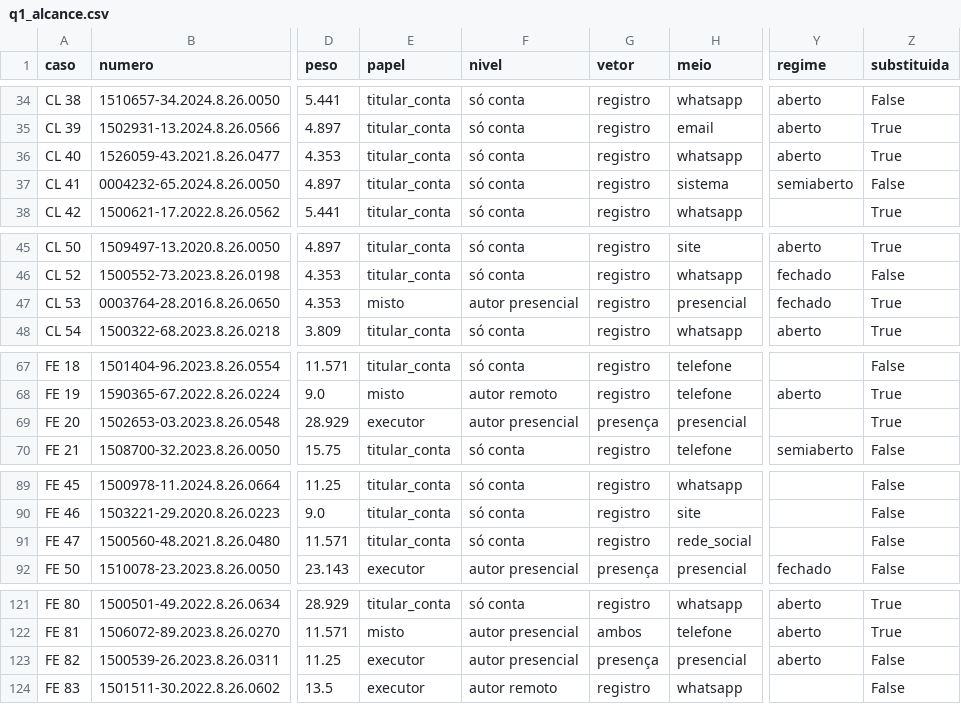
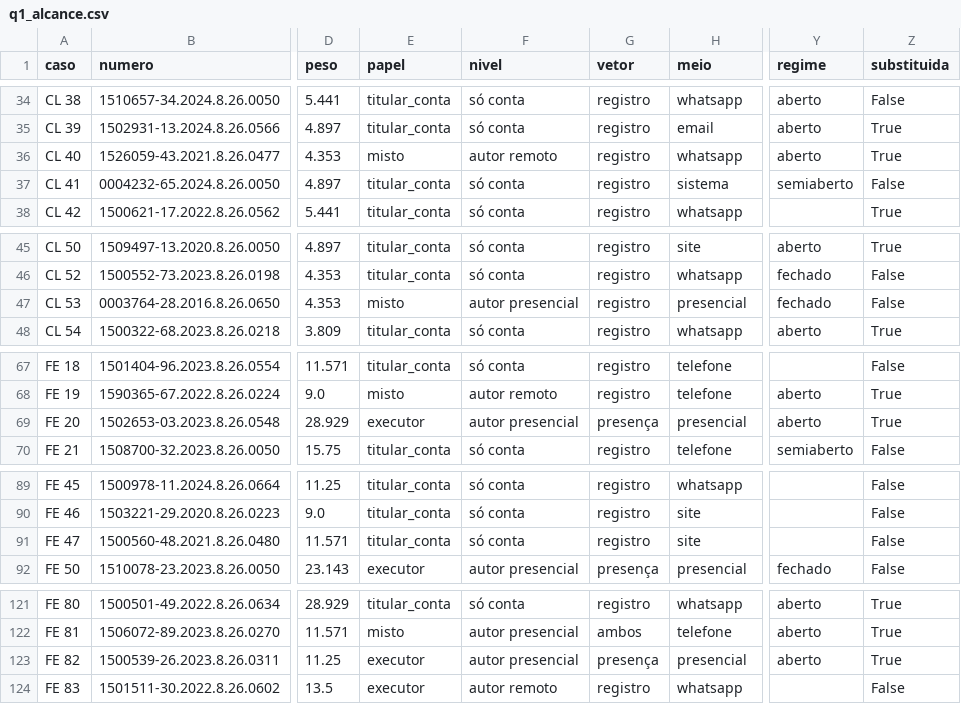
Before and after one commit to pbms01/FGV_TJPA, a CSV file: dados/analise/q1_alcance.csv, drawn as a sheet; only a part is shown, gaps mark what is left out; the diff names each change by its address in the sheet, - before the commit and + after, or states it on an @@ line.

```diff
--- a/dados/analise/q1_alcance.csv
+++ b/dados/analise/q1_alcance.csv
-E36 (papel): titular_conta
+E36 (papel): misto
-F36 (nivel): só conta
+F36 (nivel): autor remoto
-Z47 (substituida): True
+Z47 (substituida): False
-Y69 (regime): (empty)
+Y69 (regime): aberto
-H91 (meio): rede_social
+H91 (meio): site
-Z123 (substituida): False
+Z123 (substituida): True
```
Also changed, not shown: dados/analise/q2_eliminacao.csv, dados/analise/q3_dano.csv, 34 other files.
